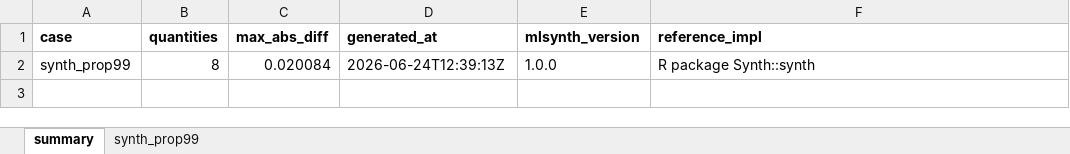
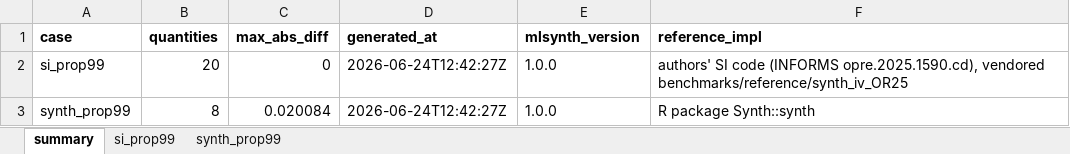
Before and after one commit to jgreathouse9/mlsynth, an Excel workbook: benchmarks/reference/comparisons.xlsx, sheet summary, drawn as a sheet; values as stored, in another font and other column widths than the file's, no borders; addresses are those after the commit; the diff names each change by its address in the sheet, - before the commit and + after, or states it on an @@ line.

```diff
--- a/benchmarks/reference/comparisons.xlsx (sheet summary)
+++ b/benchmarks/reference/comparisons.xlsx (sheet summary)
+sheet tab: si_prop99
+row 2: si_prop99 | 20 | 0 | 2026-06-24T12:42:27Z | 1.0.0 | authors' SI code (INFORMS opre.2025.1590.cd), vendored benchmarks/reference/synth_iv_OR25
-D3 (generated_at): 2026-06-24T12:39:13Z
+D3 (generated_at): 2026-06-24T12:42:27Z
```
Also changed, not shown: sheet synth_prop99, 4 other files.
